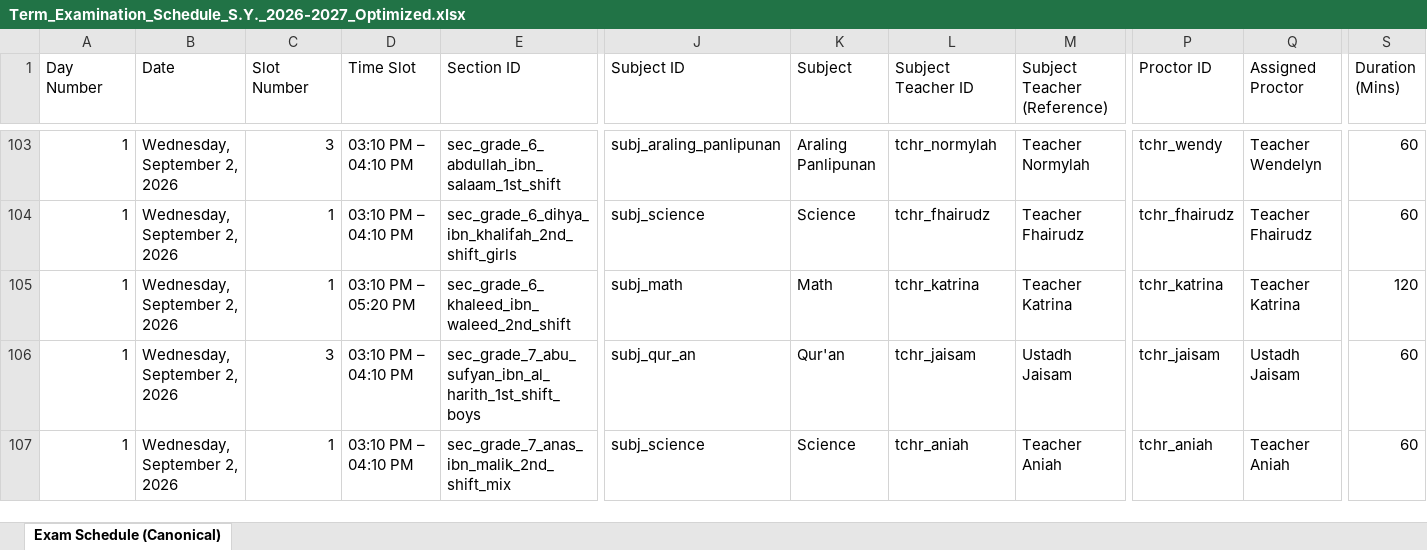
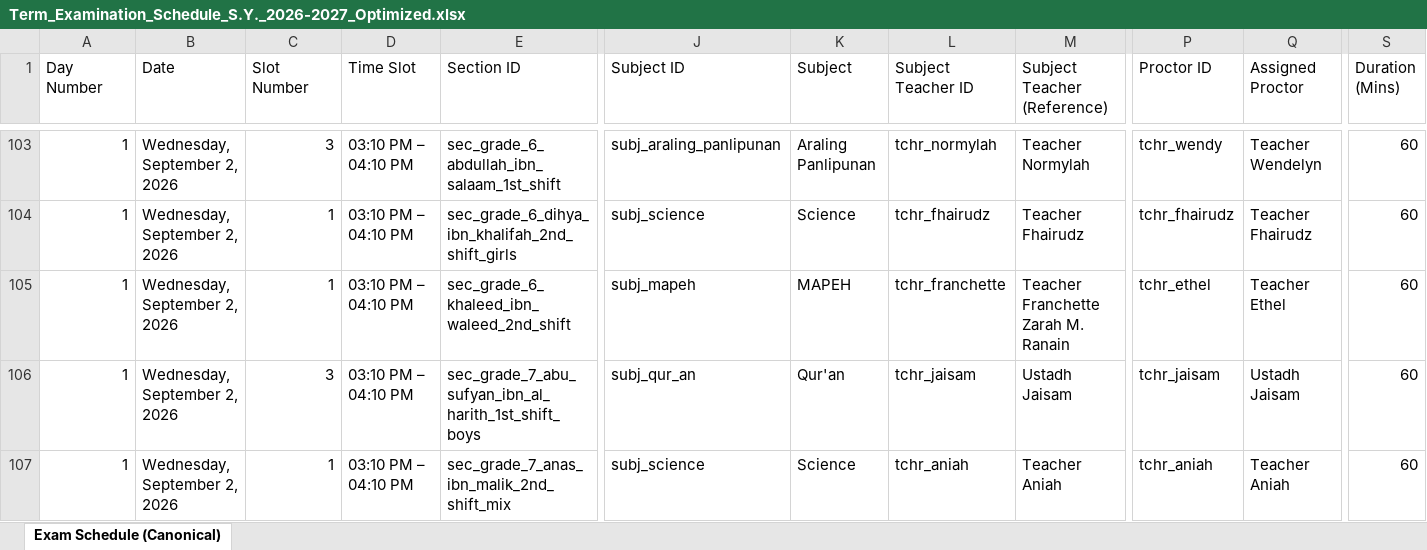
Before and after one commit to zhairel/AMIS-Exam-Scheduler, an Excel workbook: Term_Examination_Schedule_S.Y._2026-2027_Optimized.xlsx, sheet Exam Schedule (Canonical), drawn as a sheet; only a part is shown, gaps mark what is left out; values as stored, in another font and other column widths than the file's, no borders; the diff covers the shown part only; the diff names each change by its address in the sheet, - before the commit and + after, or states it on an @@ line.

Commit message:
Restore official Grade 6 Khaleed schedule (Math on Sun 4:20-6:30 PM, MAPEH on Wed 3:10 PM with Proctor Teacher Ethel, Quran on Wed 4:20 PM)

```diff
--- a/Term_Examination_Schedule_S.Y._2026-2027_Optimized.xlsx (sheet Exam Schedule (Canonical))
+++ b/Term_Examination_Schedule_S.Y._2026-2027_Optimized.xlsx (sheet Exam Schedule (Canonical))
-D105 (Time Slot): 03:10 PM – 05:20 PM
+D105 (Time Slot): 03:10 PM – 04:10 PM
-J105 (Subject ID): subj_math
+J105 (Subject ID): subj_mapeh
-K105 (Subject): Math
+K105 (Subject): MAPEH
-L105 (Subject Teacher ID): tchr_katrina
+L105 (Subject Teacher ID): tchr_franchette
-M105 (Subject Teacher (Reference)): Teacher Katrina
+M105 (Subject Teacher (Reference)): Teacher Franchette Zarah M. Ranain
-P105 (Proctor ID): tchr_katrina
+P105 (Proctor ID): tchr_ethel
-Q105 (Assigned Proctor): Teacher Katrina
+Q105 (Assigned Proctor): Teacher Ethel
-S105 (Duration (Mins)): 120
+S105 (Duration (Mins)): 60
```
Also changed, not shown: 1 added row, 1 removed row and 8 edited cells elsewhere in this sheet, 11 other files.
